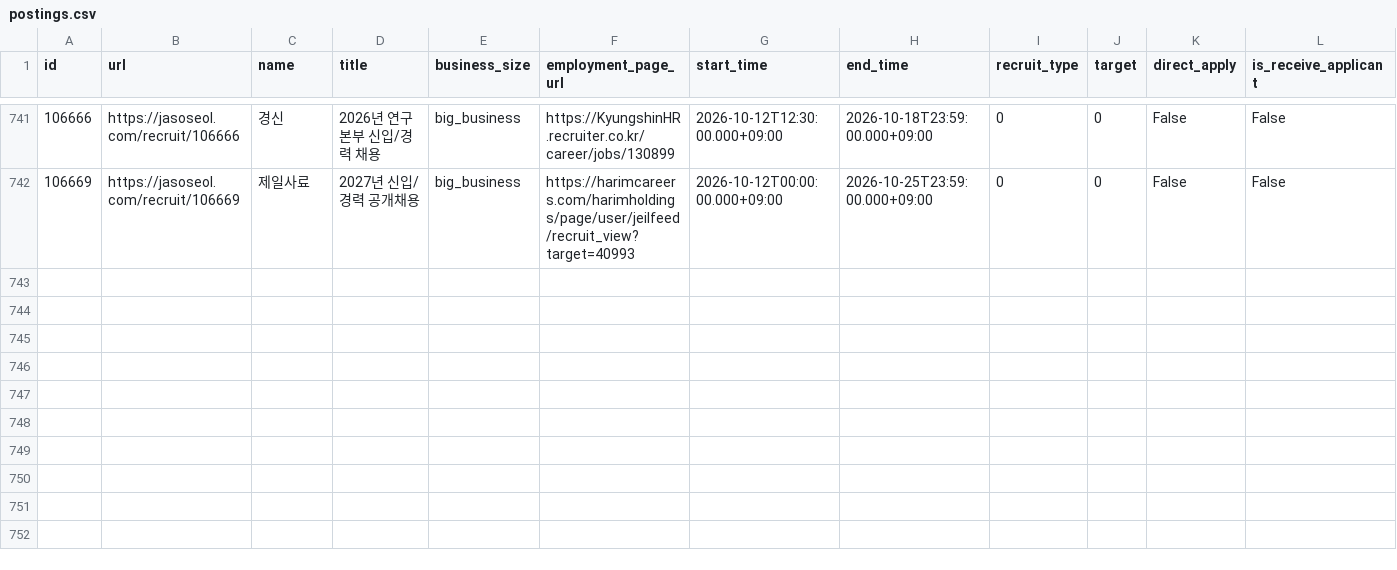
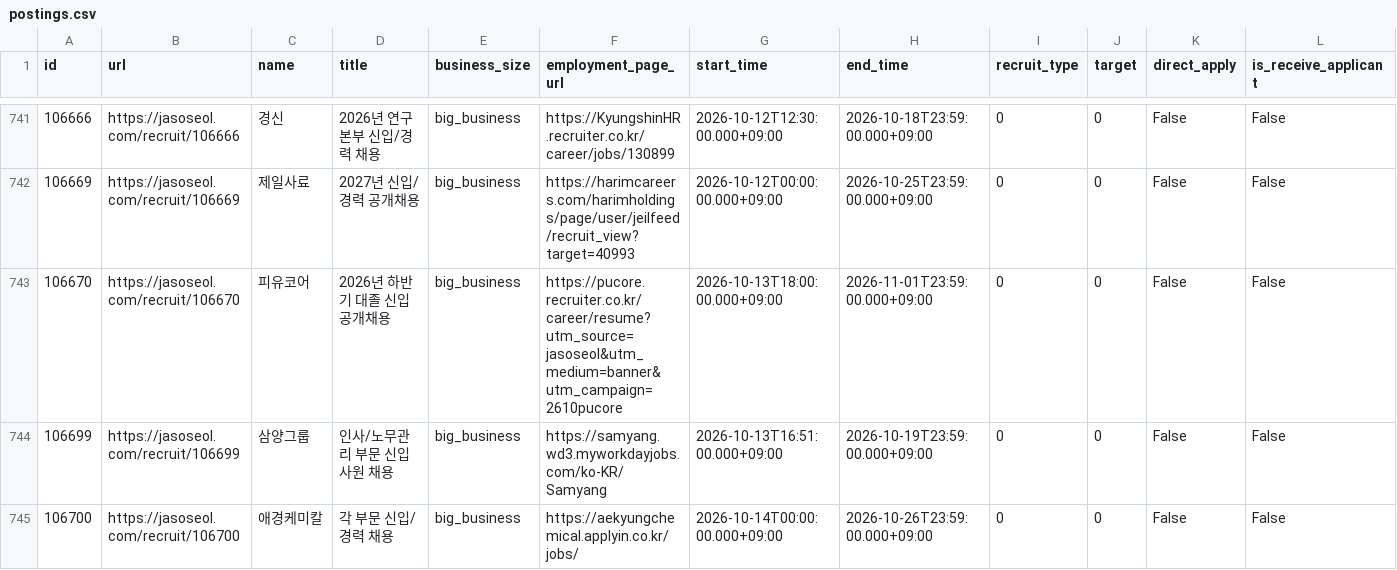
Before and after one commit to nukktae/ajildaa-ory, a CSV file: data/postings.csv, drawn as a sheet; only a part is shown, gaps mark what is left out; rows hold the shown columns only; the diff names each change by its address in the sheet, - before the commit and + after, or states it on an @@ line.

```diff
--- a/data/postings.csv
+++ b/data/postings.csv
+row 743: 106670 | https://jasoseol.com/recruit/106670 | 피유코어 | 2026년 하반기 대졸 신입 공개채용 | big_business | https://pucore.recruiter.co.kr/career/resume?utm_source=jasoseol&utm_medium=banner&utm_campaign=2610pucore | 2026-10-13T18:00:00.000+09:00 | 2026-11-01T23:59:00.000+09:00 | 0 | 0 | False | False
+row 744: 106699 | https://jasoseol.com/recruit/106699 | 삼양그룹 | 인사/노무관리 부문 신입사원 채용 | big_business | https://samyang.wd3.myworkdayjobs.com/ko-KR/Samyang | 2026-10-13T16:51:00.000+09:00 | 2026-10-19T23:59:00.000+09:00 | 0 | 0 | False | False
+row 745: 106700 | https://jasoseol.com/recruit/106700 | 애경케미칼 | 각 부문 신입/경력 채용 | big_business | https://aekyungchemical.applyin.co.kr/jobs/ | 2026-10-14T00:00:00.000+09:00 | 2026-10-26T23:59:00.000+09:00 | 0 | 0 | False | False
```
Also changed, not shown: data/new-postings.csv, 2 other files.
